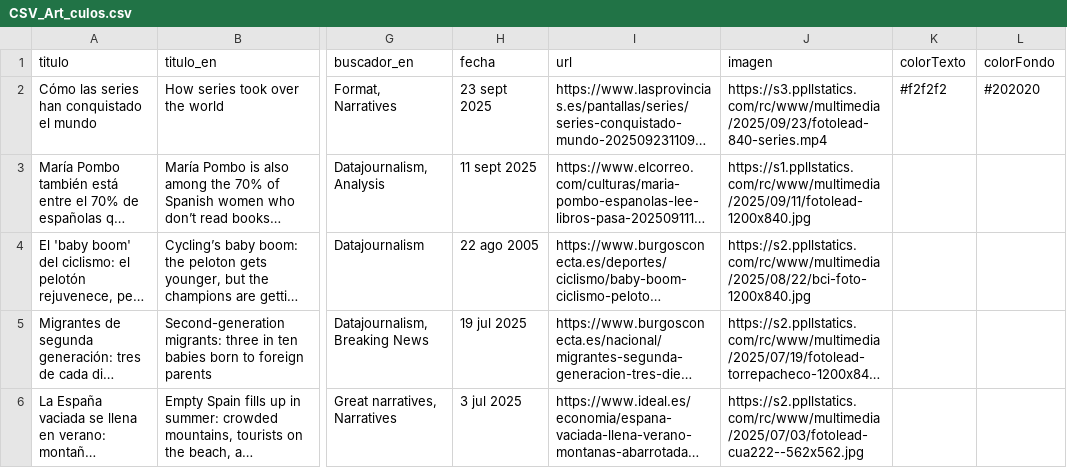
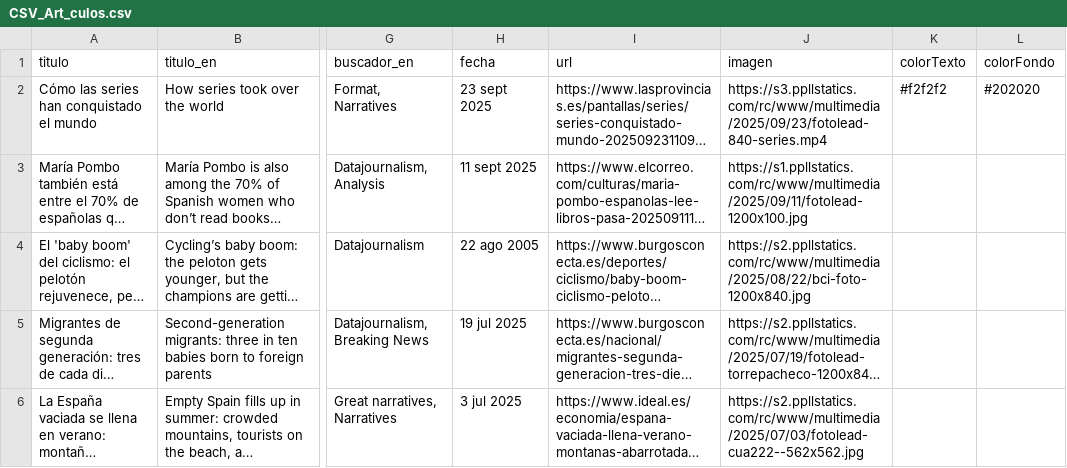
Before and after one commit to Saraibelled/portfolio, a CSV file: CSV_Art_culos.csv, drawn as a sheet; only a part is shown, gaps mark what is left out; long unchanged cells end in …; the diff names each change by its address in the sheet, - before the commit and + after, or states it on an @@ line.

Commit message:
Update CSV_Art_culos.csv

```diff
--- a/CSV_Art_culos.csv
+++ b/CSV_Art_culos.csv
-J3 (imagen): https://s1.ppllstatics.com/rc/www/multimedia/2025/09/11/fotolead-1200x840.jpg
+J3 (imagen): https://s1.ppllstatics.com/rc/www/multimedia/2025/09/11/fotolead-1200x100.jpg
```
